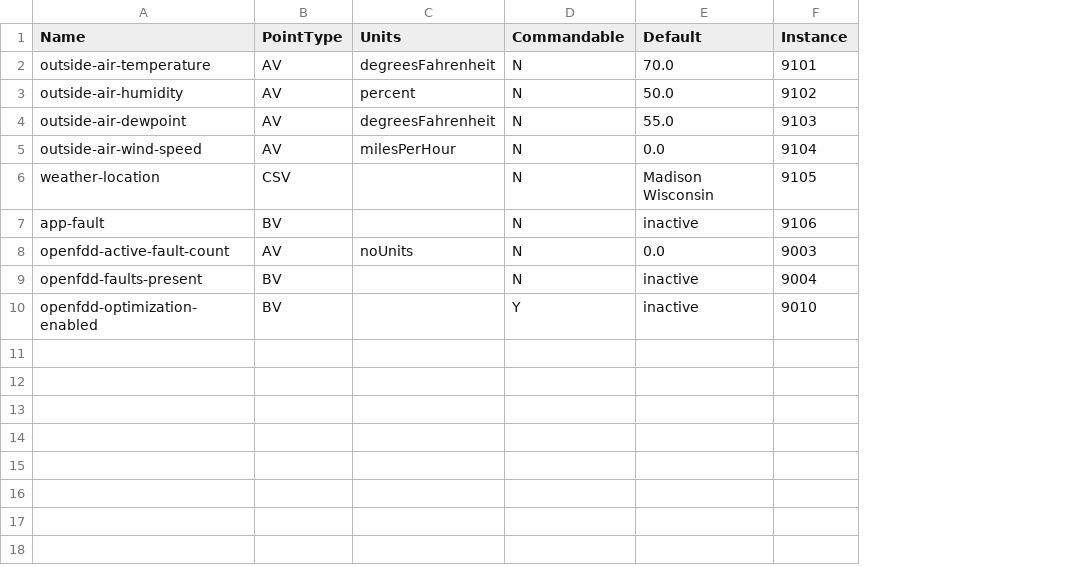
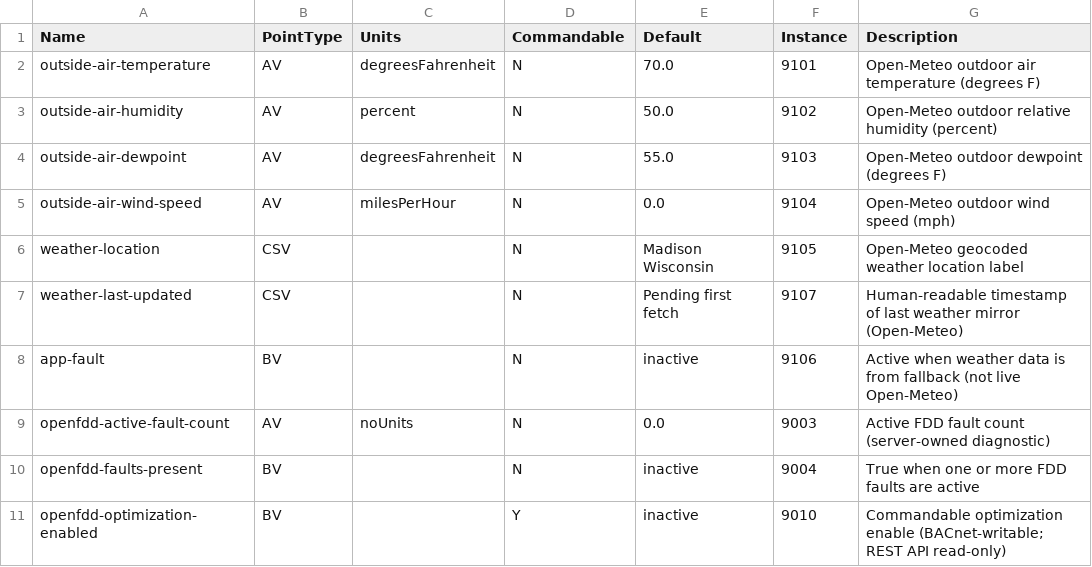
Before and after one commit to bbartling/diy-bacnet-router, a CSV file: config/objects.csv, drawn as a sheet; the diff names each change by its address in the sheet, - before the commit and + after, or states it on an @@ line.

```diff
--- a/config/objects.csv
+++ b/config/objects.csv
+column G (Description), rows 2-6: Open-Meteo outdoor air temperature (degrees F) | Open-Meteo outdoor relative humidity (percent) | Open-Meteo outdoor dewpoint (degrees F) | Open-Meteo outdoor wind speed (mph) | Open-Meteo geocoded weather location label; rows 8-11: Active when weather data is from fallback (not live Open-Meteo) | Active FDD fault count (server-owned diagnostic) | True when one or more FDD faults are active | Commandable optimization enable (BACnet-writable; REST API read-only)
+row 7: weather-last-updated | CSV |  | N | Pending first fetch | 9107 | Human-readable timestamp of last weather mirror (Open-Meteo)
```
Also changed, not shown: 10 other files.
